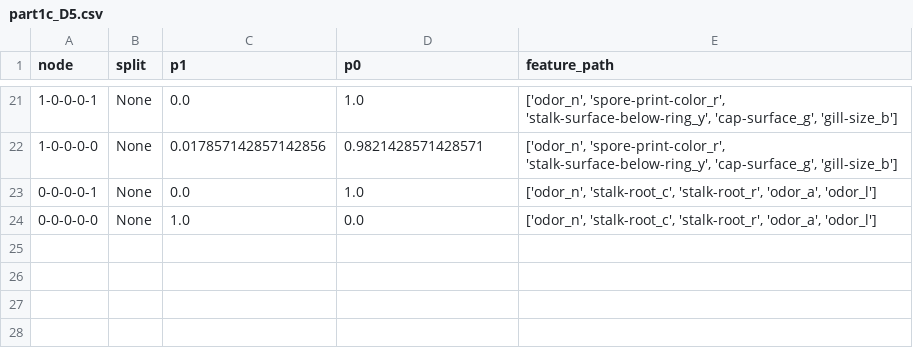
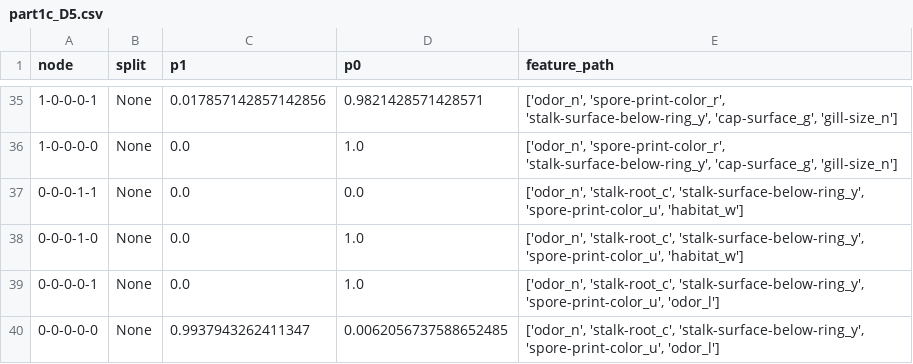
Before and after one commit to 22dylan/CS534, a CSV file: I3/output/part1/part1c_D5.csv, drawn as a sheet; only a part is shown, gaps mark what is left out; addresses are those after the commit; the diff covers the shown part only; the diff names each change by its address in the sheet, - before the commit and + after, or states it on an @@ line.

```diff
--- a/I3/output/part1/part1c_D5.csv
+++ b/I3/output/part1/part1c_D5.csv
-C35 (p1): 0.0
+C35 (p1): 0.017857142857142856
-D35 (p0): 1.0
+D35 (p0): 0.9821428571428571
-E35:E36 (feature_path): …'stalk-surface-below-ring_y', 'cap-surface_g', 'gill-size_b']
+E35:E36 (feature_path): …'stalk-surface-below-ring_y', 'cap-surface_g', 'gill-size_n']
-C36 (p1): 0.017857142857142856
+C36 (p1): 0.0
-D36 (p0): 0.9821428571428571
+D36 (p0): 1.0
+row 37: 0-0-0-1-1 | None | 0.0 | 0.0 | ['odor_n', 'stalk-root_c', 'stalk-surface-below-ring_y', 'spore-print-color_u', 'habitat_w']
+row 38: 0-0-0-1-0 | None | 0.0 | 1.0 | ['odor_n', 'stalk-root_c', 'stalk-surface-below-ring_y', 'spore-print-color_u', 'habitat_w']
-E39:E40 (feature_path): ['odor_n', 'stalk-root_c', 'stalk-root_r', 'odor_a', 'odor_l']
+E39:E40 (feature_path): ['odor_n', 'stalk-root_c', 'stalk-surface-below-ring_y', 'spore-print-color_u', 'odor_l']
-C40 (p1): 1.0
+C40 (p1): 0.9937943262411347
-D40 (p0): 0.0
+D40 (p0): 0.0062056737588652485
```
Also changed, not shown: 14 added rows and 13 edited cells elsewhere in this file, I3/output/part1/part1c_D4.csv, I3/output/part1/part1c_D6.csv, 49 other files.
